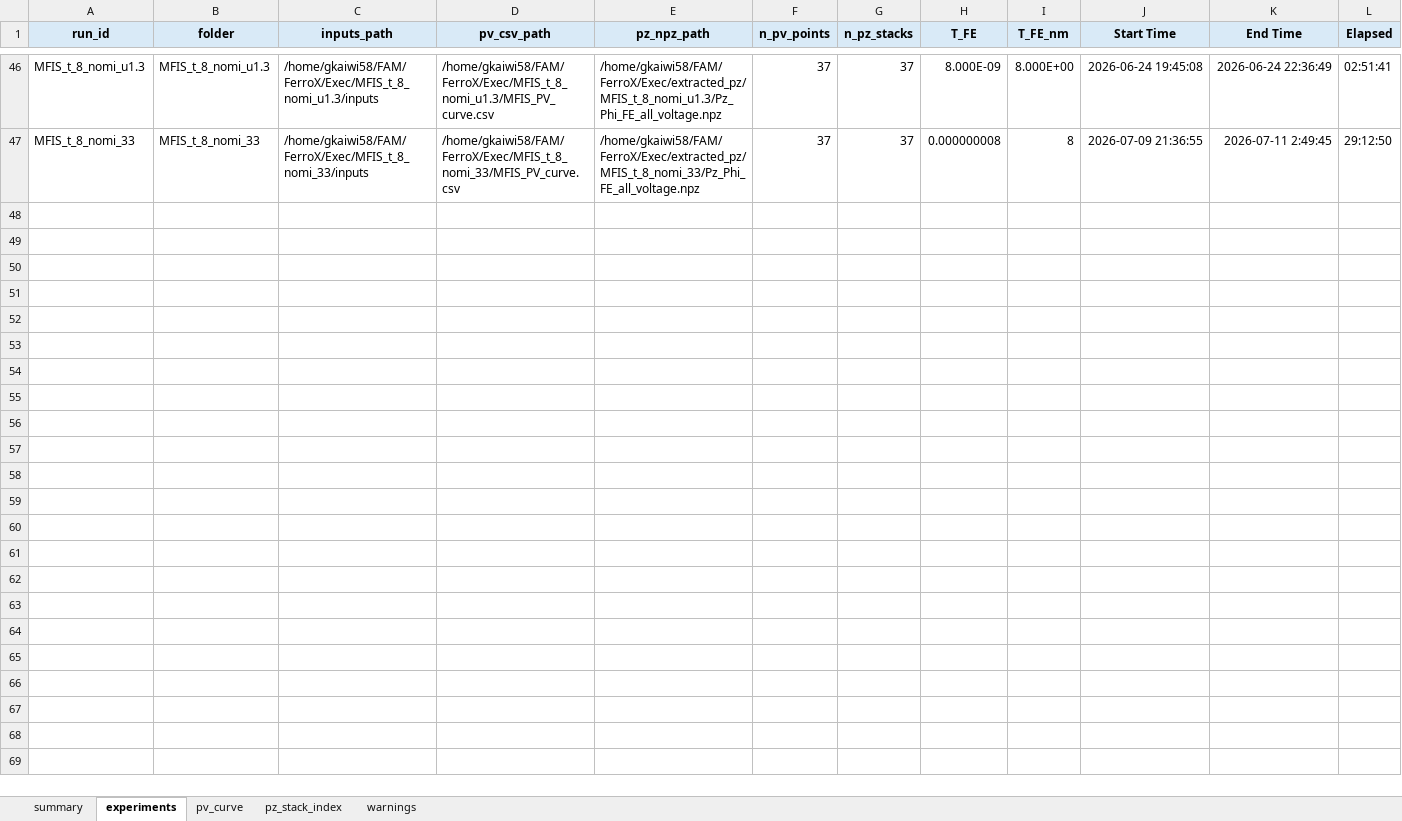
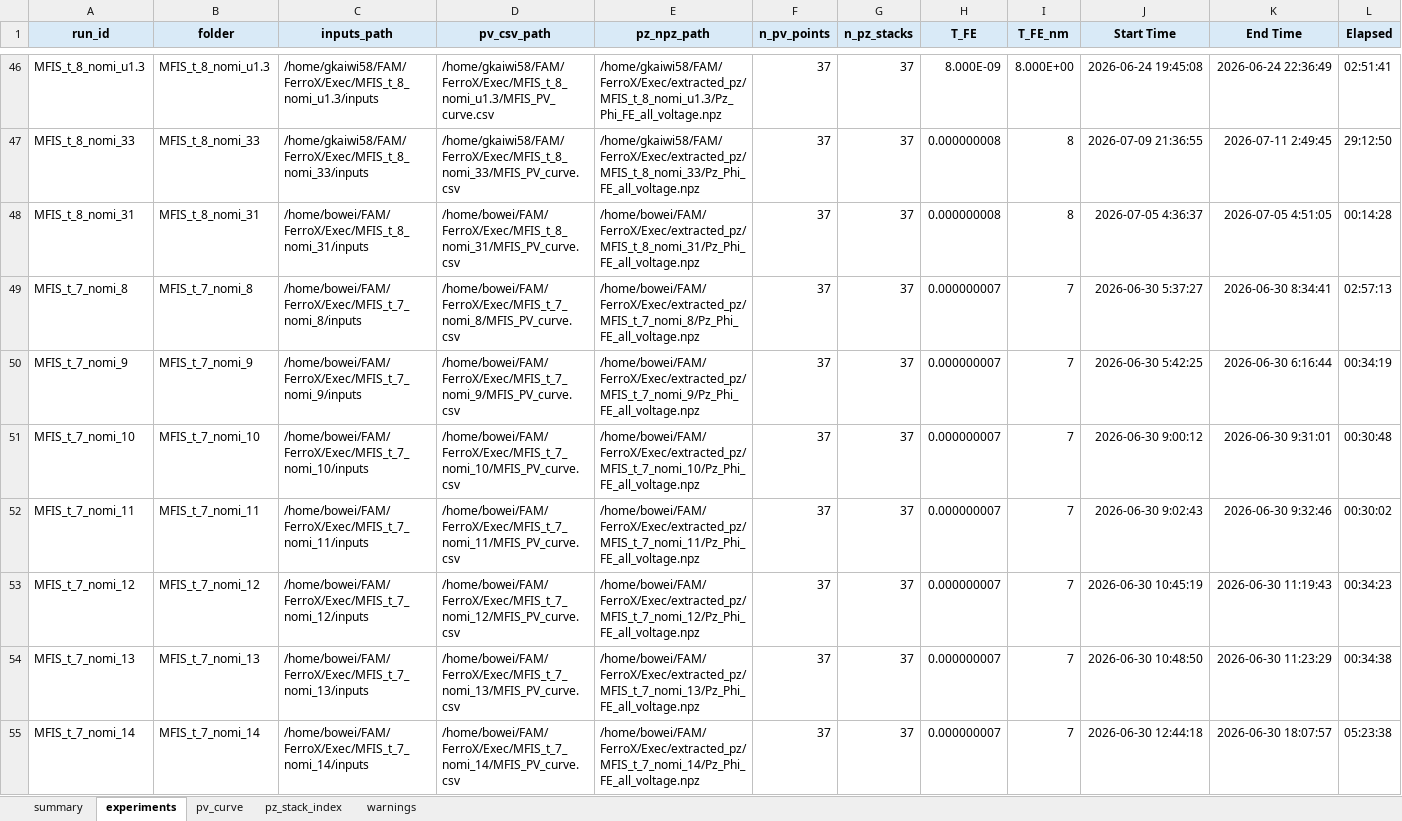
Before and after one commit to unknown899/FAM, an Excel workbook: FerroX/Exec/MFIS_dataset.xlsx, sheet experiments, drawn as a sheet; only a part is shown, gaps mark what is left out; values as stored, in another font and other column widths than the file's, no borders; rows hold the shown columns only; the diff covers the shown part only; the diff names each change by its address in the sheet, - before the commit and + after, or states it on an @@ line.

Commit message:
auto mfis_t_8_nomi_29_var_1,2 ok

```diff
--- a/FerroX/Exec/MFIS_dataset.xlsx (sheet experiments)
+++ b/FerroX/Exec/MFIS_dataset.xlsx (sheet experiments)
+row 48: MFIS_t_8_nomi_31 | MFIS_t_8_nomi_31 | /home/bowei/FAM/FerroX/Exec/MFIS_t_8_nomi_31/inputs | /home/bowei/FAM/FerroX/Exec/MFIS_t_8_nomi_31/MFIS_PV_curve.csv | /home/bowei/FAM/FerroX/Exec/extracted_pz/MFIS_t_8_nomi_31/Pz_Phi_FE_all_voltage.npz | 37 | 37 | 0.000000008 | 8 | 2026-07-05 4:36:37 | 2026-07-05 4:51:05 | 00:14:28
+row 49: MFIS_t_7_nomi_8 | MFIS_t_7_nomi_8 | /home/bowei/FAM/FerroX/Exec/MFIS_t_7_nomi_8/inputs | /home/bowei/FAM/FerroX/Exec/MFIS_t_7_nomi_8/MFIS_PV_curve.csv | /home/bowei/FAM/FerroX/Exec/extracted_pz/MFIS_t_7_nomi_8/Pz_Phi_FE_all_voltage.npz | 37 | 37 | 0.000000007 | 7 | 2026-06-30 5:37:27 | 2026-06-30 8:34:41 | 02:57:13
+row 50: MFIS_t_7_nomi_9 | MFIS_t_7_nomi_9 | /home/bowei/FAM/FerroX/Exec/MFIS_t_7_nomi_9/inputs | /home/bowei/FAM/FerroX/Exec/MFIS_t_7_nomi_9/MFIS_PV_curve.csv | /home/bowei/FAM/FerroX/Exec/extracted_pz/MFIS_t_7_nomi_9/Pz_Phi_FE_all_voltage.npz | 37 | 37 | 0.000000007 | 7 | 2026-06-30 5:42:25 | 2026-06-30 6:16:44 | 00:34:19
+row 51: MFIS_t_7_nomi_10 | MFIS_t_7_nomi_10 | /home/bowei/FAM/FerroX/Exec/MFIS_t_7_nomi_10/inputs | /home/bowei/FAM/FerroX/Exec/MFIS_t_7_nomi_10/MFIS_PV_curve.csv | /home/bowei/FAM/FerroX/Exec/extracted_pz/MFIS_t_7_nomi_10/Pz_Phi_FE_all_voltage.npz | 37 | 37 | 0.000000007 | 7 | 2026-06-30 9:00:12 | 2026-06-30 9:31:01 | 00:30:48
+row 52: MFIS_t_7_nomi_11 | MFIS_t_7_nomi_11 | /home/bowei/FAM/FerroX/Exec/MFIS_t_7_nomi_11/inputs | /home/bowei/FAM/FerroX/Exec/MFIS_t_7_nomi_11/MFIS_PV_curve.csv | /home/bowei/FAM/FerroX/Exec/extracted_pz/MFIS_t_7_nomi_11/Pz_Phi_FE_all_voltage.npz | 37 | 37 | 0.000000007 | 7 | 2026-06-30 9:02:43 | 2026-06-30 9:32:46 | 00:30:02
+row 53: MFIS_t_7_nomi_12 | MFIS_t_7_nomi_12 | /home/bowei/FAM/FerroX/Exec/MFIS_t_7_nomi_12/inputs | /home/bowei/FAM/FerroX/Exec/MFIS_t_7_nomi_12/MFIS_PV_curve.csv | /home/bowei/FAM/FerroX/Exec/extracted_pz/MFIS_t_7_nomi_12/Pz_Phi_FE_all_voltage.npz | 37 | 37 | 0.000000007 | 7 | 2026-06-30 10:45:19 | 2026-06-30 11:19:43 | 00:34:23
+row 54: MFIS_t_7_nomi_13 | MFIS_t_7_nomi_13 | /home/bowei/FAM/FerroX/Exec/MFIS_t_7_nomi_13/inputs | /home/bowei/FAM/FerroX/Exec/MFIS_t_7_nomi_13/MFIS_PV_curve.csv | /home/bowei/FAM/FerroX/Exec/extracted_pz/MFIS_t_7_nomi_13/Pz_Phi_FE_all_voltage.npz | 37 | 37 | 0.000000007 | 7 | 2026-06-30 10:48:50 | 2026-06-30 11:23:29 | 00:34:38
+row 55: MFIS_t_7_nomi_14 | MFIS_t_7_nomi_14 | /home/bowei/FAM/FerroX/Exec/MFIS_t_7_nomi_14/inputs | /home/bowei/FAM/FerroX/Exec/MFIS_t_7_nomi_14/MFIS_PV_curve.csv | /home/bowei/FAM/FerroX/Exec/extracted_pz/MFIS_t_7_nomi_14/Pz_Phi_FE_all_voltage.npz | 37 | 37 | 0.000000007 | 7 | 2026-06-30 12:44:18 | 2026-06-30 18:07:57 | 05:23:38
```
Also changed, not shown: 8 added rows elsewhere in this sheet, sheet pz_stack_index, sheet pv_curve, 57 other files.
